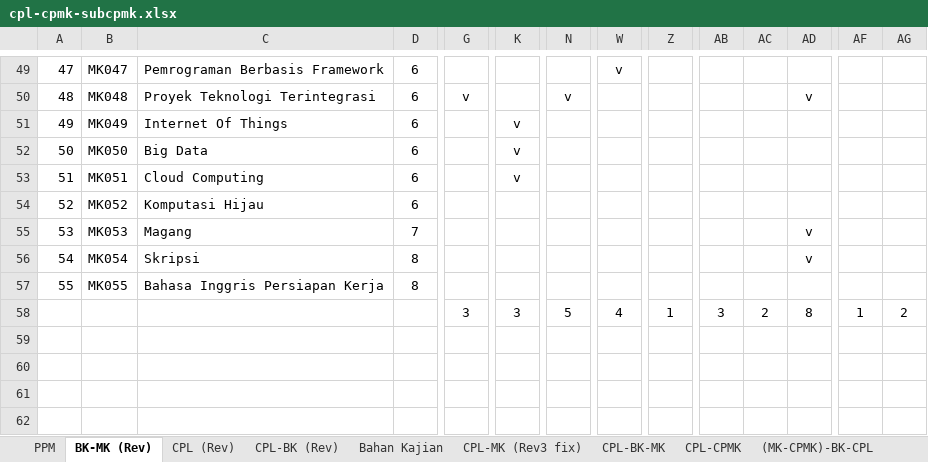
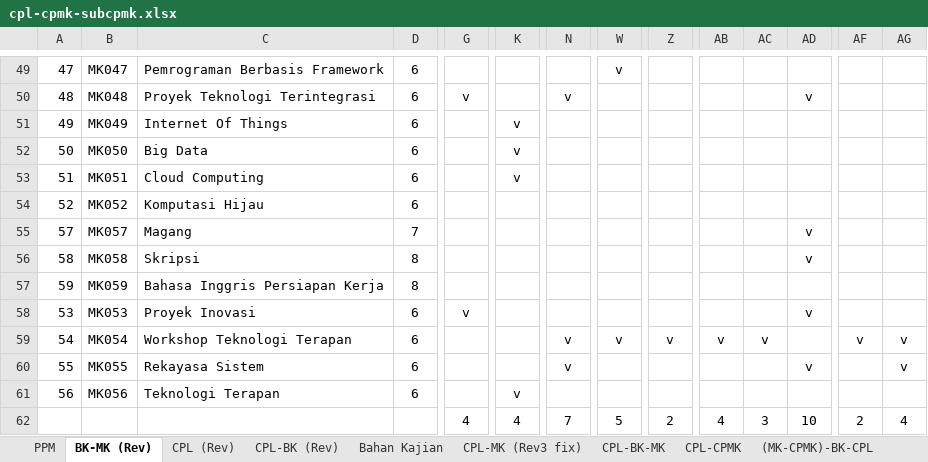
Before and after one commit to dhanifudin/RPSMaker, an Excel workbook: docs/cpl-cpmk-subcpmk.xlsx, sheet BK-MK (Rev), drawn as a sheet; only a part is shown, gaps mark what is left out; values as stored, in another font and other column widths than the file's, no borders; charts and pictures not drawn; addresses are those after the commit; rows hold the shown columns only; the diff names each change by its address in the sheet, - before the commit and + after, or states it on an @@ line.

```diff
--- a/docs/cpl-cpmk-subcpmk.xlsx (sheet BK-MK (Rev))
+++ b/docs/cpl-cpmk-subcpmk.xlsx (sheet BK-MK (Rev))
@@ column A renumbered between rows 55 and 57 @@
-B55: MK053
+B55: MK057
-B56: MK054
+B56: MK058
-B57: MK055
+B57: MK059
+row 58: 53 | MK053 | Proyek Inovasi | 6 | v |  |  |  |  |  |  | v
+row 59: 54 | MK054 | Workshop Teknologi Terapan | 6 |  |  | v | v | v | v | v |  | v | v
+row 60: 55 | MK055 | Rekayasa Sistem | 6 |  |  | v |  |  |  |  | v |  | v
+row 61: 56 | MK056 | Teknologi Terapan | 6 |  | v
-G62: 3
+G62: 4
-K62: 3
+K62: 4
-N62: 5
+N62: 7
-W62: 4
+W62: 5
-Z62: 1
+Z62: 2
-AB62: 3
+AB62: 4
-AC62: 2
+AC62: 3
-AD62: 8
+AD62: 10
-AF62: 1
+AF62: 2
-AG62: 2
+AG62: 4
```
Also changed, not shown: sheet MK-CPMK-SubCPMK-Metode, sheet CPL-CPMK, sheet (MK-CPMK)-BK-CPL, formulas that keep their value, 8 other files.
